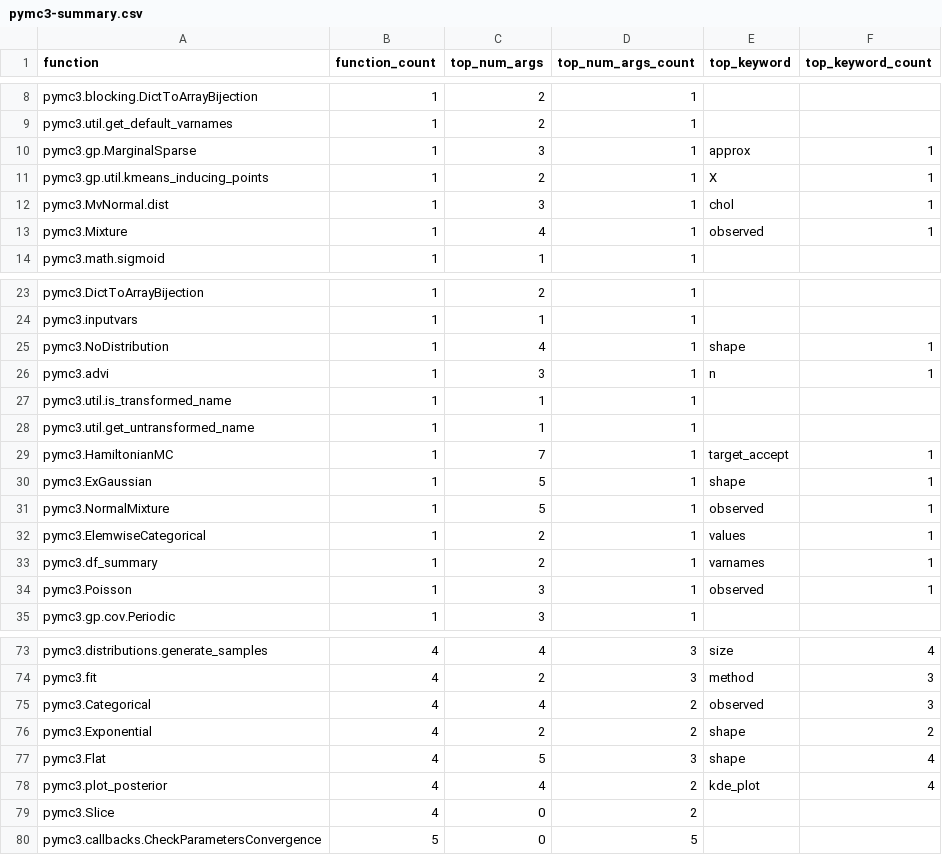
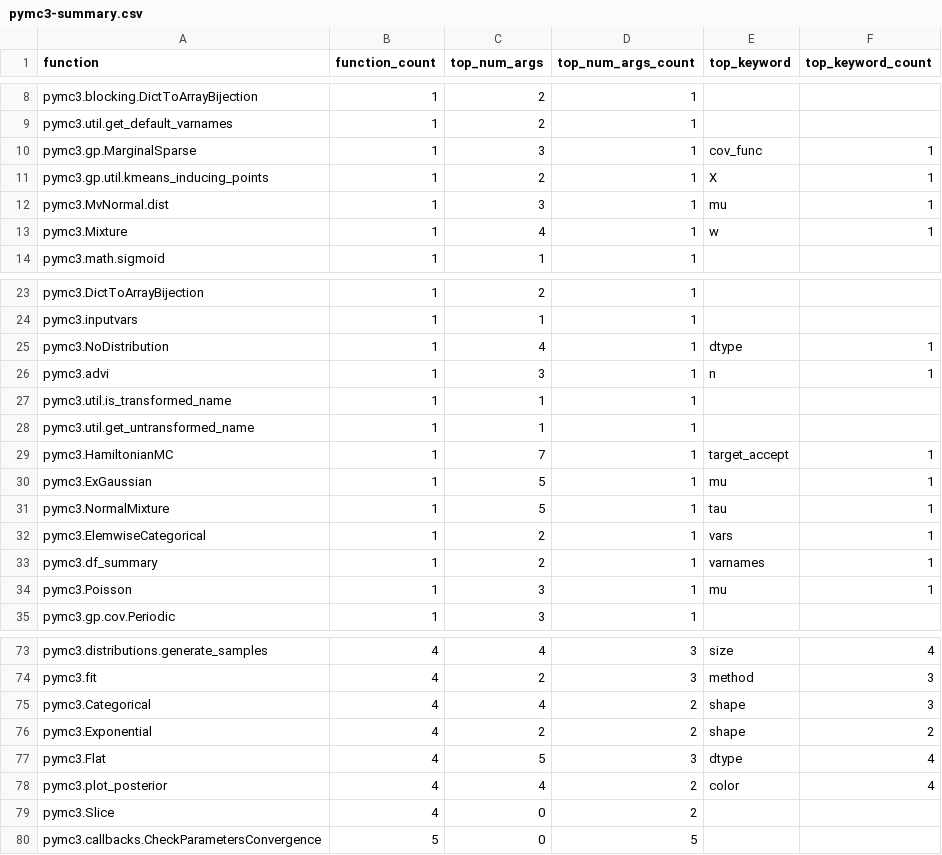
Before and after one commit to Quansight-Labs/python-api-inspect, a CSV file: data/pymc3-summary.csv, drawn as a sheet; only a part is shown, gaps mark what is left out; the diff covers the shown part only.

```diff
--- a/data/pymc3-summary.csv
+++ b/data/pymc3-summary.csv
@@ -9,6 +9,6 @@ pymc3.blocking.DictToArrayBijection, 1, 2, 1, ,
 pymc3.util.get_default_varnames, 1, 2, 1, ,
-pymc3.gp.MarginalSparse, 1, 3, 1, approx, 1
+pymc3.gp.MarginalSparse, 1, 3, 1, cov_func, 1
 pymc3.gp.util.kmeans_inducing_points, 1, 2, 1, X, 1
-pymc3.MvNormal.dist, 1, 3, 1, chol, 1
-pymc3.Mixture, 1, 4, 1, observed, 1
+pymc3.MvNormal.dist, 1, 3, 1, mu, 1
+pymc3.Mixture, 1, 4, 1, w, 1
 pymc3.math.sigmoid, 1, 1, 1, ,
@@ -24,3 +24,3 @@ pymc3.DictToArrayBijection, 1, 2, 1, ,
 pymc3.inputvars, 1, 1, 1, ,
-pymc3.NoDistribution, 1, 4, 1, shape, 1
+pymc3.NoDistribution, 1, 4, 1, dtype, 1
 pymc3.advi, 1, 3, 1, n, 1
@@ -29,7 +29,7 @@ pymc3.util.get_untransformed_name, 1, 1, 1, ,
 pymc3.HamiltonianMC, 1, 7, 1, target_accept, 1
-pymc3.ExGaussian, 1, 5, 1, shape, 1
-pymc3.NormalMixture, 1, 5, 1, observed, 1
-pymc3.ElemwiseCategorical, 1, 2, 1, values, 1
+pymc3.ExGaussian, 1, 5, 1, mu, 1
+pymc3.NormalMixture, 1, 5, 1, tau, 1
+pymc3.ElemwiseCategorical, 1, 2, 1, vars, 1
 pymc3.df_summary, 1, 2, 1, varnames, 1
-pymc3.Poisson, 1, 3, 1, observed, 1
+pymc3.Poisson, 1, 3, 1, mu, 1
 pymc3.gp.cov.Periodic, 1, 3, 1, ,
@@ -74,6 +74,6 @@ pymc3.distributions.generate_samples, 4, 4, 3, size, 4
 pymc3.fit, 4, 2, 3, method, 3
-pymc3.Categorical, 4, 4, 2, observed, 3
+pymc3.Categorical, 4, 4, 2, shape, 3
 pymc3.Exponential, 4, 2, 2, shape, 2
-pymc3.Flat, 4, 5, 3, shape, 4
-pymc3.plot_posterior, 4, 4, 2, kde_plot, 4
+pymc3.Flat, 4, 5, 3, dtype, 4
+pymc3.plot_posterior, 4, 4, 2, color, 4
 pymc3.Slice, 4, 0, 2, ,
```
Also changed, not shown: 8 edited cells elsewhere in this file, data/pyarrow-summary.csv, data/pytorch-summary.csv, 12 other files.
